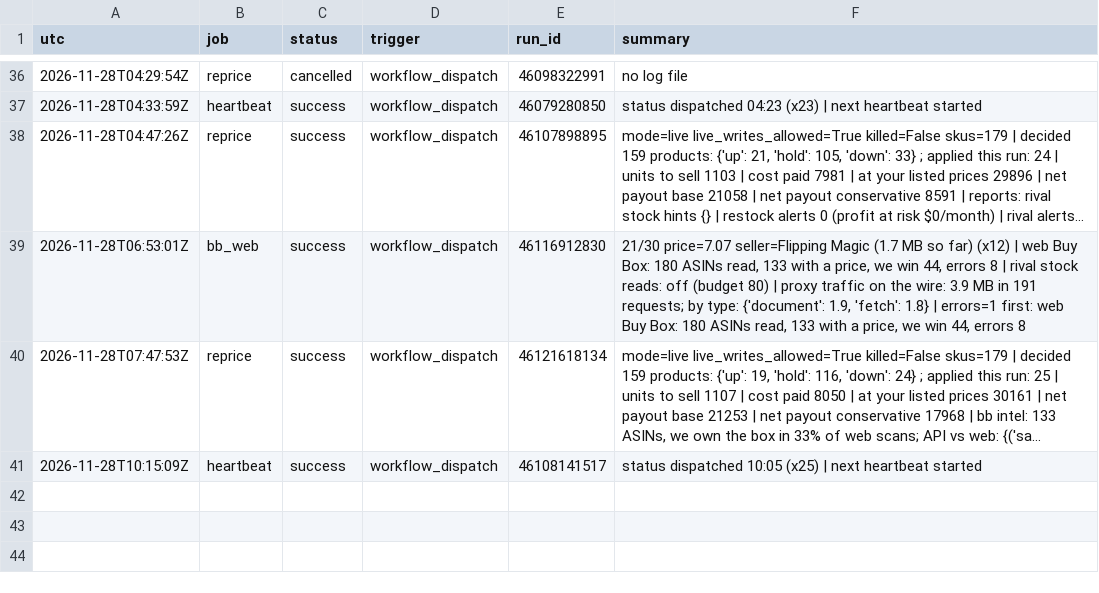
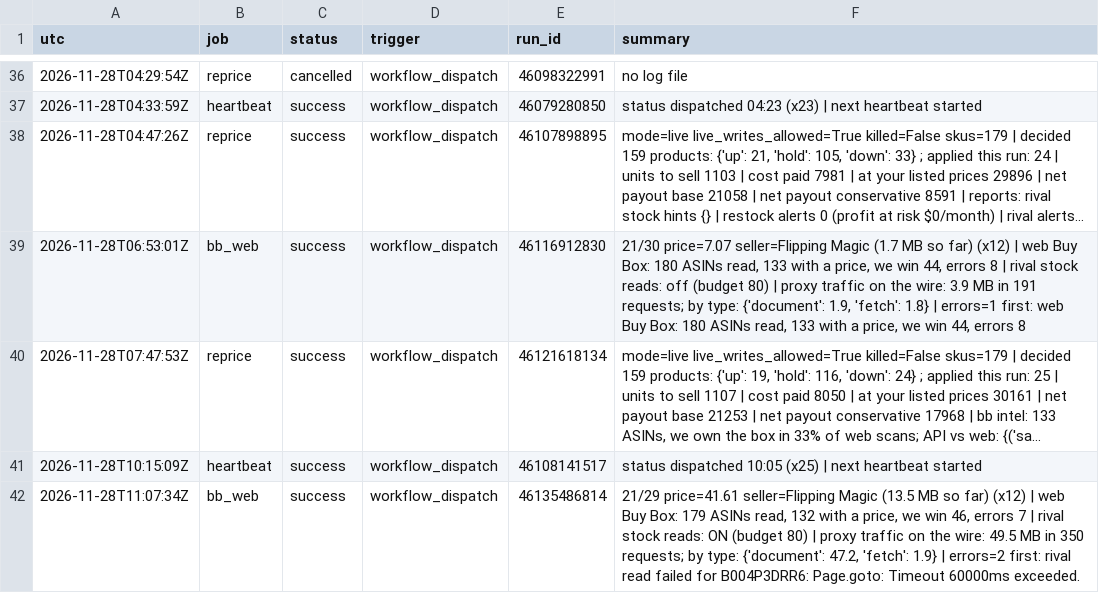
Before and after one commit to Rodantmat/melaleuca-orders, a TSV file: ops_log.tsv, drawn as a sheet; only a part is shown, gaps mark what is left out; long unchanged cells end in …; the diff names each change by its address in the sheet, - before the commit and + after, or states it on an @@ line.

Commit message:
ops bb_web success 2026-11-28T11:07:34Z

```diff
--- a/ops_log.tsv
+++ b/ops_log.tsv
+row 42: 2026-11-28T11:07:34Z | bb_web | success | workflow_dispatch | 46135486814 | 21/29 price=41.61 seller=Flipping Magic (13.5 MB so far) (x12) | web Buy Box: 179 ASINs read, 132 with a price, we win 46, errors 7 | rival stock reads: ON (budget 80) | proxy traffic on the wire: 49.5 MB in 350 requests; by type: {'document': 47.2, 'fetch': 1.9} | errors=2 first: rival read failed for B004P3DRR6: Page.goto: Timeout 60000ms exceeded.
```
Also changed, not shown: 1 other file.
